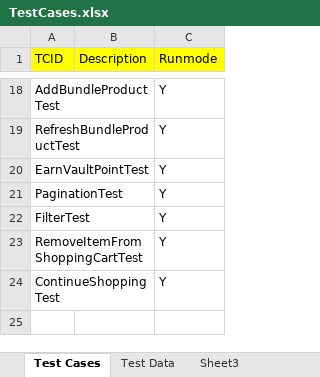
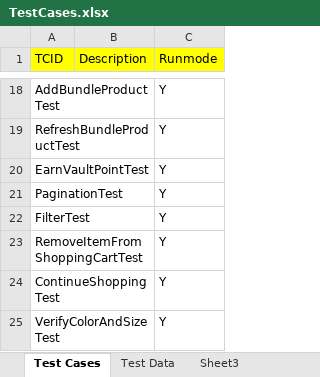
Before and after one commit to baublebar-qa/BaublebarTest, an Excel workbook: src/com/baublebar/data/TestCases.xlsx, sheet Test Cases, drawn as a sheet; only a part is shown, gaps mark what is left out; values as stored, in another font and other column widths than the file's, no borders; the diff names each change by its address in the sheet, - before the commit and + after, or states it on an @@ line.

Commit message:
Add verifyColorandsizetest

```diff
--- a/src/com/baublebar/data/TestCases.xlsx (sheet Test Cases)
+++ b/src/com/baublebar/data/TestCases.xlsx (sheet Test Cases)
+row 25: VerifyColorAndSizeTest |  | Y
```
Also changed, not shown: sheet Test Data, 3 other files.
